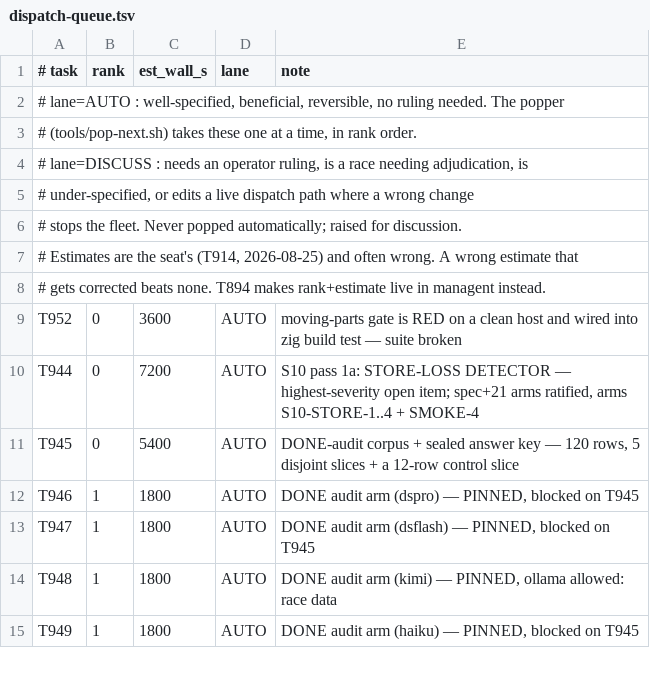
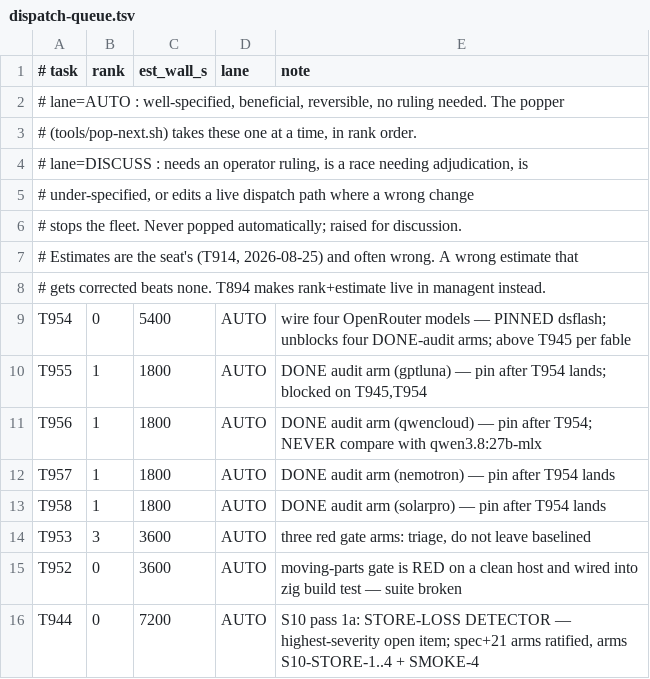
Before and after one commit to alexgenaud/weizigo, a TSV file: docs/infra/dispatch-queue.tsv, drawn as a sheet; only a part is shown; the shorter side is filled out with more unchanged rows.

Commit message:
T954-T958: four models wired, nine-way DONE audit; daily backlog table
T954 wires gpt-5.6-luna-pro, qwen3.8-27b, nemotron-3.5-lightning and
solar-pro4 in the gemini-3.7-flash shape -- canonical label vendor-free
and versioned, vendor prefix belongs to the serving tag, short name an
input alias only. Pinned to dsflash rather than glm: glm is ollama-cloud
and ollama is races-only now, so a singular infra row cannot have it.

The DONE audit goes from five auditors to nine, ~13 rows each, with the
12-row control slice unchanged -- widening it would buy precision on
agreement at the cost of coverage, and coverage is scarcer.

tools/backlog-table.sh prints the trend on demand, reading the archive as
well as the live store because a retired row was still added and still
closed. It marks whether net additions rose or fell against the previous
day, since deceleration is the thing being watched.

One defect hit live while doing this: T951's stored needs= still lists
five arms, because needs= is written at registration and a brief edited
afterwards is inert. That is T931 exactly. The constraint is written into
the brief in the meantime and the row must not start early.

```diff
--- a/docs/infra/dispatch-queue.tsv
+++ b/docs/infra/dispatch-queue.tsv
@@ -8,2 +8,8 @@
 # gets corrected beats none. T894 makes rank+estimate live in managent instead.
+T954	0	5400	AUTO	wire four OpenRouter models — PINNED dsflash; unblocks four DONE-audit arms; above T945 per fable
+T955	1	1800	AUTO	DONE audit arm (gptluna) — pin after T954 lands; blocked on T945,T954
+T956	1	1800	AUTO	DONE audit arm (qwencloud) — pin after T954; NEVER compare with qwen3.8:27b-mlx
+T957	1	1800	AUTO	DONE audit arm (nemotron) — pin after T954 lands
+T958	1	1800	AUTO	DONE audit arm (solarpro) — pin after T954 lands
+T953	3	3600	AUTO	three red gate arms: triage, do not leave baselined
 T952	0	3600	AUTO	moving-parts gate is RED on a clean host and wired into zig build test — suite broken
```
Also changed, not shown: 2 other files.
